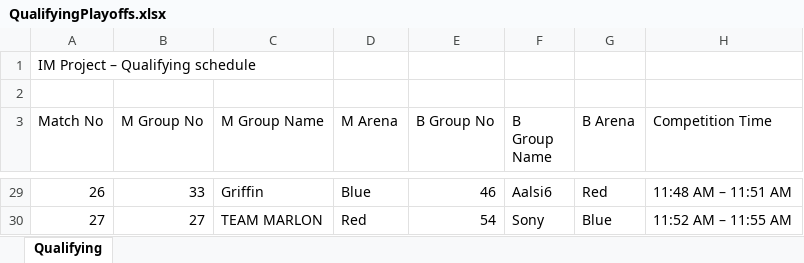
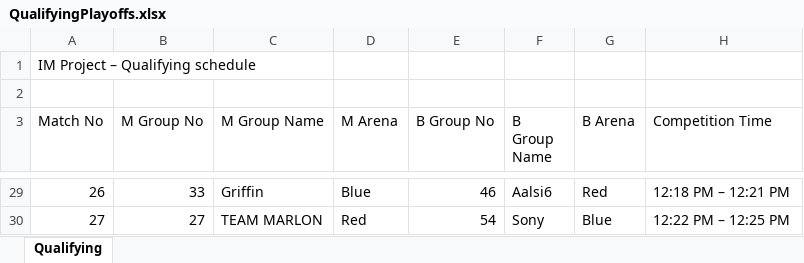
Before and after one commit to ManGad-1708/IM-Competition-Dashboard, an Excel workbook: sheets/QualifyingPlayoffs.xlsx, sheet Qualifying, drawn as a sheet; only a part is shown, gaps mark what is left out; values as stored, in another font and other column widths than the file's, no borders; the diff covers the shown part only; the diff names each change by its address in the sheet, - before the commit and + after, or states it on an @@ line.

```diff
--- a/sheets/QualifyingPlayoffs.xlsx (sheet Qualifying)
+++ b/sheets/QualifyingPlayoffs.xlsx (sheet Qualifying)
-H29 (Competition Time): 11:48 AM – 11:51 AM
+H29 (Competition Time): 12:18 PM – 12:21 PM
-H30 (Competition Time): 11:52 AM – 11:55 AM
+H30 (Competition Time): 12:22 PM – 12:25 PM
```
Also changed, not shown: 25 edited cells elsewhere in this sheet.
